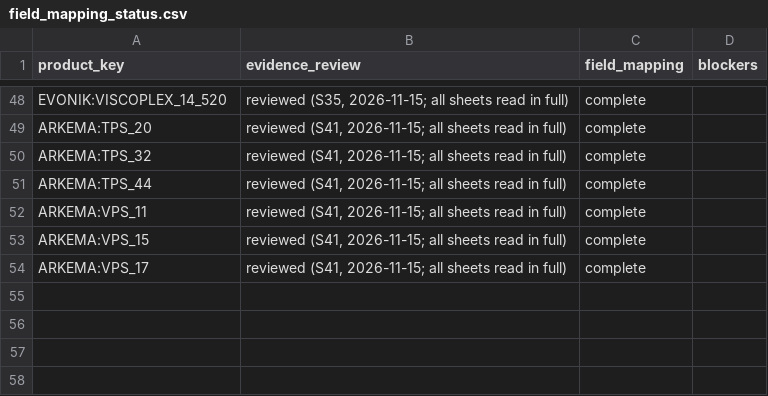
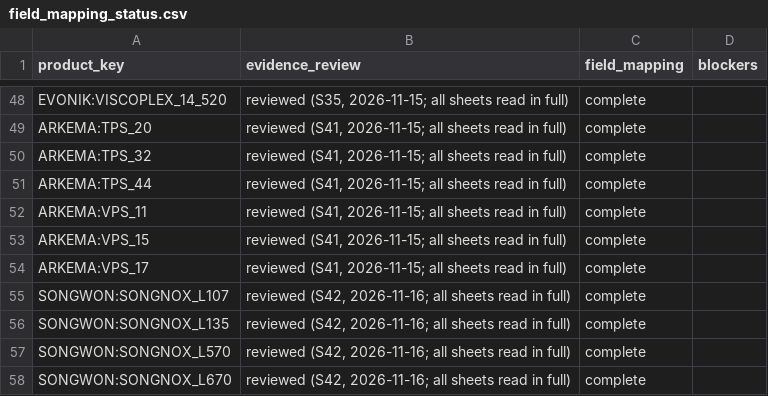
Before and after one commit to alaaahmadd182-lab/Smart-formulator-project, a CSV file: dataset_preparation_2026-11-14/tables/field_mapping_status.csv, drawn as a sheet; only a part is shown, gaps mark what is left out; the diff names each change by its address in the sheet, - before the commit and + after, or states it on an @@ line.

```diff
--- a/dataset_preparation_2026-11-14/tables/field_mapping_status.csv
+++ b/dataset_preparation_2026-11-14/tables/field_mapping_status.csv
+row 55: SONGWON:SONGNOX_L107 | reviewed (S42, 2026-11-16; all sheets read in full) | complete
+row 56: SONGWON:SONGNOX_L135 | reviewed (S42, 2026-11-16; all sheets read in full) | complete
+row 57: SONGWON:SONGNOX_L570 | reviewed (S42, 2026-11-16; all sheets read in full) | complete
+row 58: SONGWON:SONGNOX_L670 | reviewed (S42, 2026-11-16; all sheets read in full) | complete
```
Also changed, not shown: dataset_preparation_2026-11-14/tables/product_stages.csv, 3 other files.
